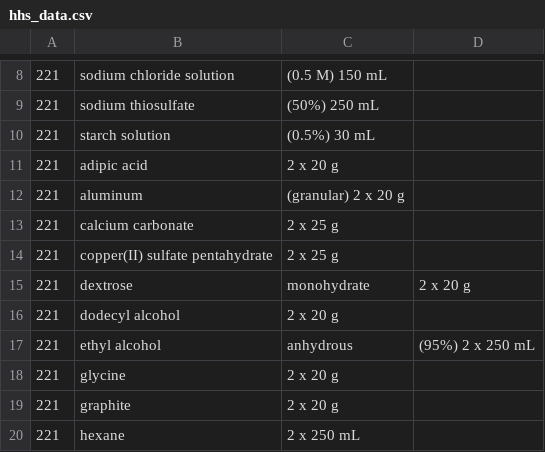
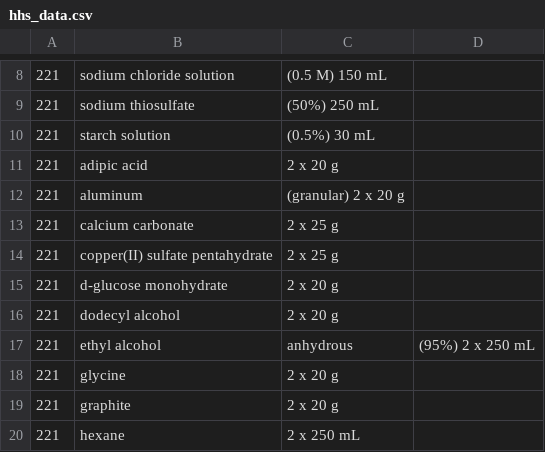
Before and after one commit to dchavre/sciventory-deployment, a CSV file: data/hhs_data.csv, drawn as a sheet; only a part is shown, gaps mark what is left out; removed rows and columns are numbered as before the commit, all else as after; the diff covers the shown part only; the diff names each change by its address in the sheet, - before the commit and + after, or states it on an @@ line.

```diff
--- a/data/hhs_data.csv
+++ b/data/hhs_data.csv
-row 15: 221 | dextrose | monohydrate | 2 x 20 g
+row 15: 221 | d-glucose monohydrate | 2 x 20 g
```
Also changed, not shown: 27 added rows elsewhere in this file.
